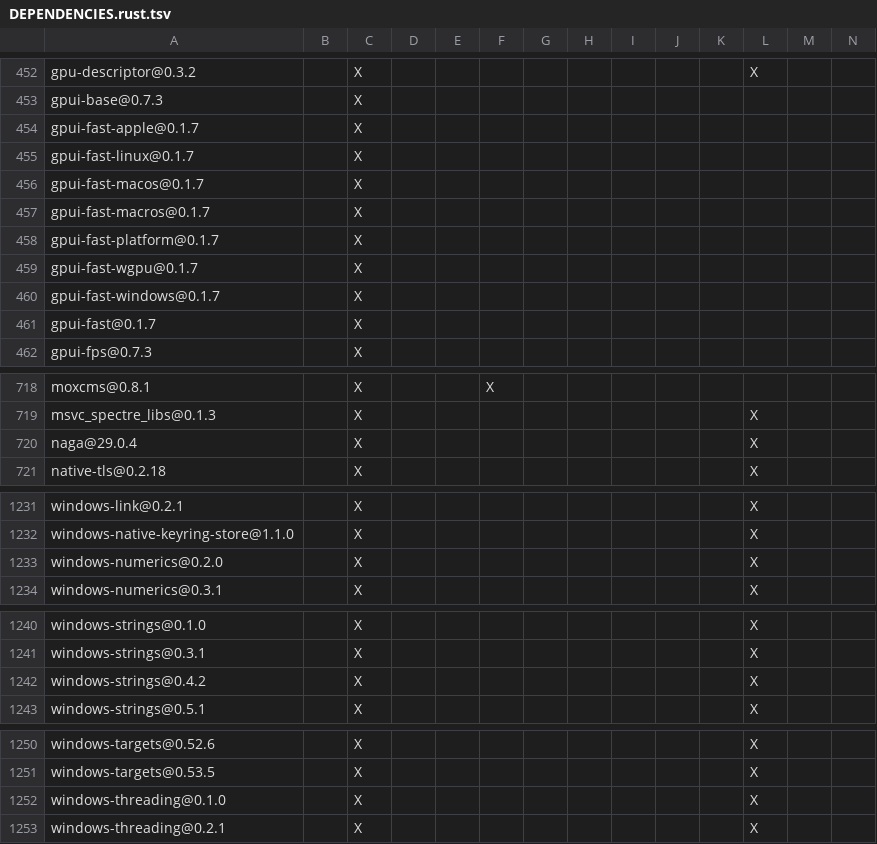
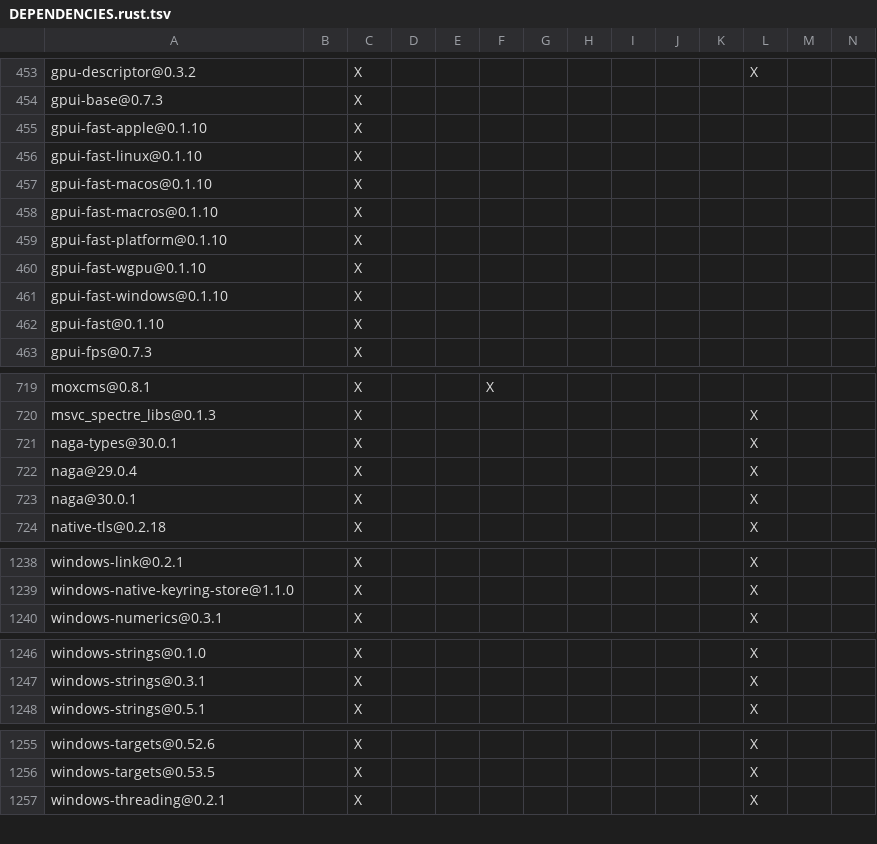
Before and after one commit to agnx-lab/maka, a TSV file: products/maka/cli/DEPENDENCIES.rust.tsv, drawn as a sheet; only a part is shown, gaps mark what is left out; removed rows and columns are numbered as before the commit, all else as after; rows hold the shown columns only; the diff covers the shown part only; the diff names each change by its address in the sheet, - before the commit and + after, or states it on an @@ line.

```diff
--- a/products/maka/cli/DEPENDENCIES.rust.tsv
+++ b/products/maka/cli/DEPENDENCIES.rust.tsv
-A455: gpui-fast-apple@0.1.7
+A455: gpui-fast-apple@0.1.10
-A456: gpui-fast-linux@0.1.7
+A456: gpui-fast-linux@0.1.10
-A457: gpui-fast-macos@0.1.7
+A457: gpui-fast-macos@0.1.10
-A458: gpui-fast-macros@0.1.7
+A458: gpui-fast-macros@0.1.10
-A459: gpui-fast-platform@0.1.7
+A459: gpui-fast-platform@0.1.10
-A460: gpui-fast-wgpu@0.1.7
+A460: gpui-fast-wgpu@0.1.10
-A461: gpui-fast-windows@0.1.7
+A461: gpui-fast-windows@0.1.10
-A462: gpui-fast@0.1.7
+A462: gpui-fast@0.1.10
+row 721: naga-types@30.0.1 |  | X |  |  |  |  |  |  |  |  | X
+row 723: naga@30.0.1 |  | X |  |  |  |  |  |  |  |  | X
-row 1233: windows-numerics@0.2.0 |  | X |  |  |  |  |  |  |  |  | X
-row 1242: windows-strings@0.4.2 |  | X |  |  |  |  |  |  |  |  | X
-row 1252: windows-threading@0.1.0 |  | X |  |  |  |  |  |  |  |  | X
```
Also changed, not shown: 8 added rows and 4 removed rows elsewhere in this file, 2 other files.
